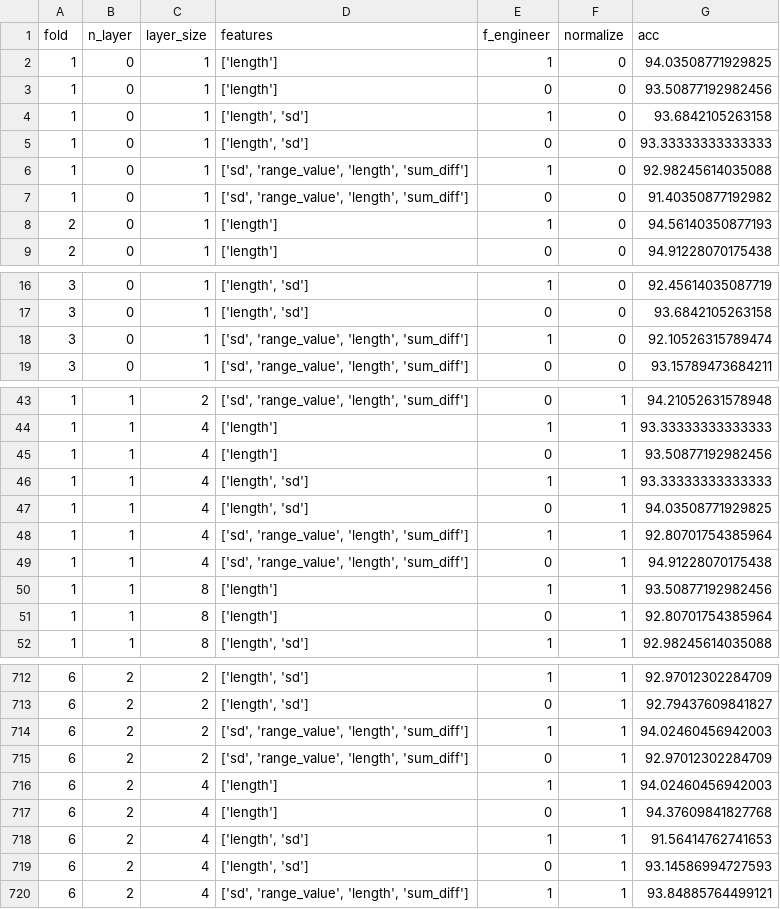
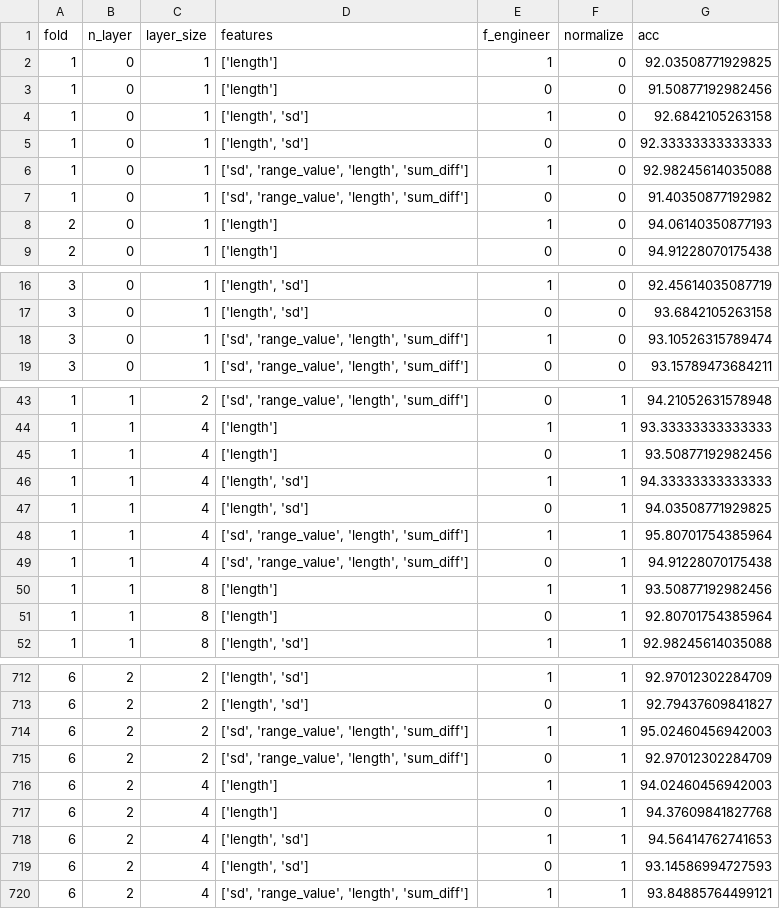
Before and after one commit to lamtung16/ML_LambdaLearning_OPART_Reproducible_2, a CSV file: acc_rate/systematic.csv, drawn as a sheet; only a part is shown, gaps mark what is left out; the diff covers the shown part only.

```diff
--- a/acc_rate/systematic.csv
+++ b/acc_rate/systematic.csv
@@ -1,9 +1,9 @@
 fold,n_layer,layer_size,features,f_engineer,normalize,acc
-1,0,1,['length'],1,0,94.03508771929825
-1,0,1,['length'],0,0,93.50877192982456
-1,0,1,"['length', 'sd']",1,0,93.6842105263158
-1,0,1,"['length', 'sd']",0,0,93.33333333333333
+1,0,1,['length'],1,0,92.03508771929825
+1,0,1,['length'],0,0,91.50877192982456
+1,0,1,"['length', 'sd']",1,0,92.6842105263158
+1,0,1,"['length', 'sd']",0,0,92.33333333333333
 1,0,1,"['sd', 'range_value', 'length', 'sum_diff']",1,0,92.98245614035088
 1,0,1,"['sd', 'range_value', 'length', 'sum_diff']",0,0,91.40350877192982
-2,0,1,['length'],1,0,94.56140350877193
+2,0,1,['length'],1,0,94.06140350877193
 2,0,1,['length'],0,0,94.91228070175438
@@ -17,3 +17,3 @@ fold,n_layer,layer_size,features,f_engineer,normalize,acc
 3,0,1,"['length', 'sd']",0,0,93.6842105263158
-3,0,1,"['sd', 'range_value', 'length', 'sum_diff']",1,0,92.10526315789474
+3,0,1,"['sd', 'range_value', 'length', 'sum_diff']",1,0,93.10526315789474
 3,0,1,"['sd', 'range_value', 'length', 'sum_diff']",0,0,93.15789473684211
@@ -45,5 +45,5 @@ fold,n_layer,layer_size,features,f_engineer,normalize,acc
 1,1,4,['length'],0,1,93.50877192982456
-1,1,4,"['length', 'sd']",1,1,93.33333333333333
+1,1,4,"['length', 'sd']",1,1,94.33333333333333
 1,1,4,"['length', 'sd']",0,1,94.03508771929825
-1,1,4,"['sd', 'range_value', 'length', 'sum_diff']",1,1,92.80701754385964
+1,1,4,"['sd', 'range_value', 'length', 'sum_diff']",1,1,95.80701754385964
 1,1,4,"['sd', 'range_value', 'length', 'sum_diff']",0,1,94.91228070175438
@@ -713,3 +713,3 @@ fold,n_layer,layer_size,features,f_engineer,normalize,acc
 6,2,2,"['length', 'sd']",0,1,92.79437609841827
-6,2,2,"['sd', 'range_value', 'length', 'sum_diff']",1,1,94.02460456942003
+6,2,2,"['sd', 'range_value', 'length', 'sum_diff']",1,1,95.02460456942003
 6,2,2,"['sd', 'range_value', 'length', 'sum_diff']",0,1,92.97012302284709
@@ -717,3 +717,3 @@ fold,n_layer,layer_size,features,f_engineer,normalize,acc
 6,2,4,['length'],0,1,94.37609841827768
-6,2,4,"['length', 'sd']",1,1,91.56414762741653
+6,2,4,"['length', 'sd']",1,1,94.56414762741653
 6,2,4,"['length', 'sd']",0,1,93.14586994727593
```
Also changed, not shown: 6 edited cells elsewhere in this file, acc_rate/detailed.csv, 9 other files.
